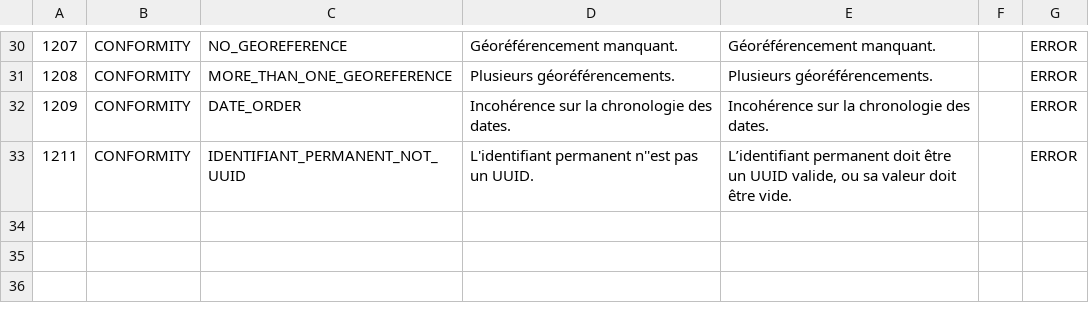
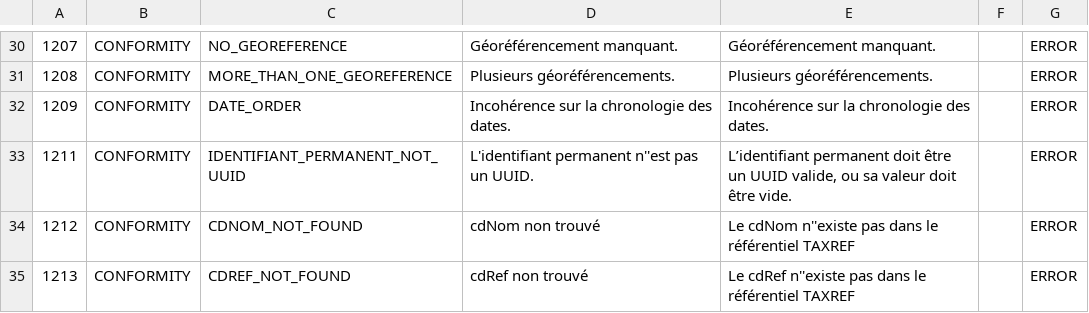
Before and after one commit to SINP-GINCO/ginco, a CSV file: database/init/metadata/checks.csv, drawn as a sheet; only a part is shown, gaps mark what is left out.

Commit message:
[#1635] add checks if cdnom and cdref exist in taxref

```diff
--- a/database/init/metadata/checks.csv
+++ b/database/init/metadata/checks.csv
@@ -33 +33,3 @@
 1211;CONFORMITY;IDENTIFIANT_PERMANENT_NOT_UUID;L'identifiant permanent n''est pas un UUID.;L’identifiant permanent doit être un UUID valide, ou sa valeur doit être vide.;;ERROR
+1212;CONFORMITY;CDNOM_NOT_FOUND;cdNom non trouvé;Le cdNom n''existe pas dans le référentiel TAXREF;;ERROR
+1213;CONFORMITY;CDREF_NOT_FOUND;cdRef non trouvé;Le cdRef n''existe pas dans le référentiel TAXREF;;ERROR
```
Also changed, not shown: 5 other files.
